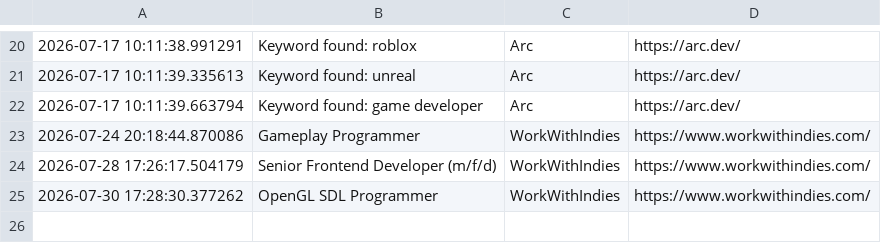
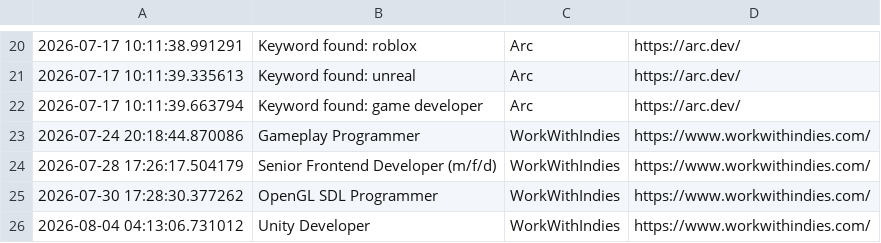
Before and after one commit to Zygyst/game-job-hunter, a CSV file: jobs.csv, drawn as a sheet; only a part is shown, gaps mark what is left out.

```diff
--- a/jobs.csv
+++ b/jobs.csv
@@ -25 +25,2 @@
 2026-07-30 17:28:30.377262,OpenGL SDL Programmer,WorkWithIndies,https://www.workwithindies.com/
+2026-08-04 04:13:06.731012,Unity Developer,WorkWithIndies,https://www.workwithindies.com/
```
Also changed, not shown: 1 other file.
